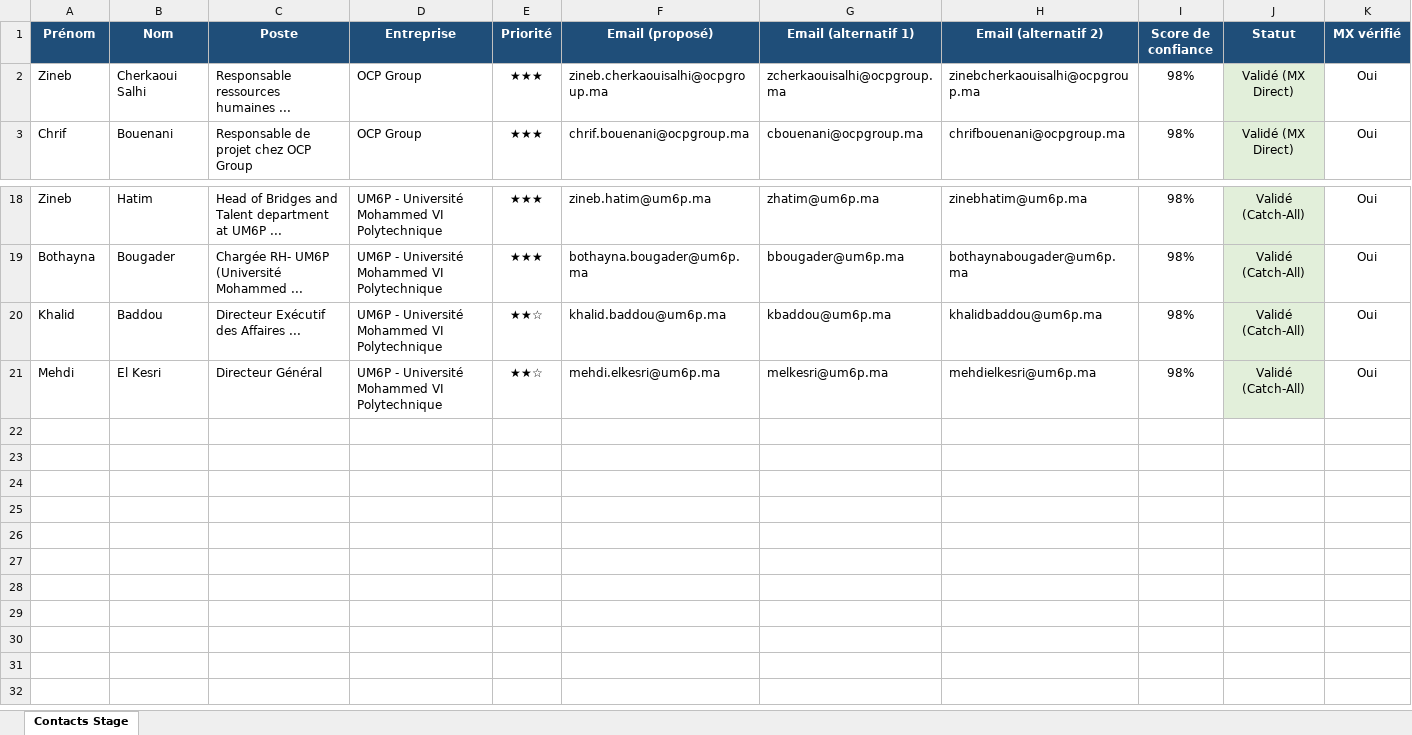
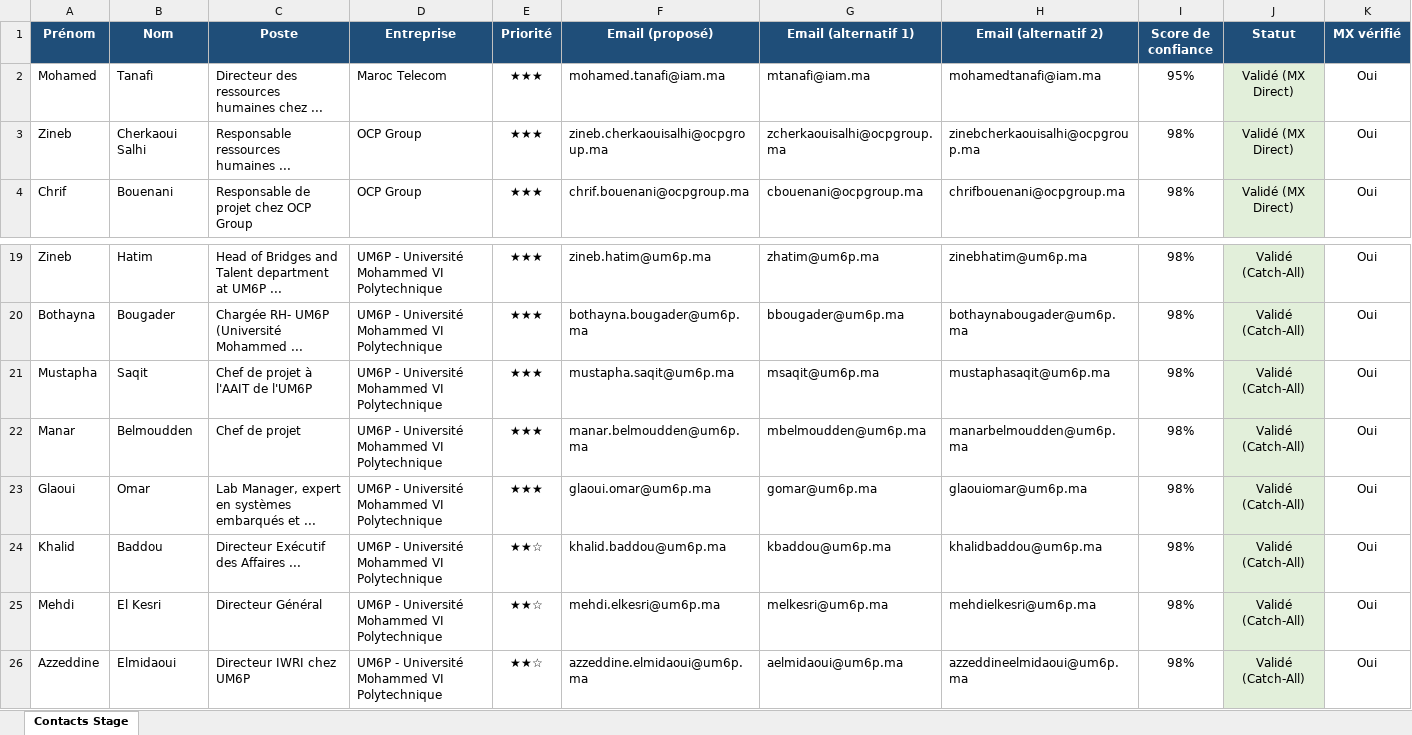
Before and after one commit to medhsiny2003/linkedin-prospector, an Excel workbook: data/contacts_stage.xlsx, sheet Contacts Stage, drawn as a sheet; only a part is shown, gaps mark what is left out; values as stored, in another font and other column widths than the file's, no borders; rows hold the shown columns only; the diff names each change by its address in the sheet, - before the commit and + after, or states it on an @@ line.

```diff
--- a/data/contacts_stage.xlsx (sheet Contacts Stage)
+++ b/data/contacts_stage.xlsx (sheet Contacts Stage)
+row 2: Mohamed | Tanafi | Directeur des ressources humaines chez ... | Maroc Telecom | ★★★ | mohamed.tanafi@iam.ma | mtanafi@iam.ma | mohamedtanafi@iam.ma | 95% | Validé (MX Direct) | Oui
+row 21: Mustapha | Saqit | Chef de projet à l'AAIT de l'UM6P | UM6P - Université Mohammed VI Polytechnique | ★★★ | mustapha.saqit@um6p.ma | msaqit@um6p.ma | mustaphasaqit@um6p.ma | 98% | Validé (Catch-All) | Oui
+row 22: Manar | Belmoudden | Chef de projet | UM6P - Université Mohammed VI Polytechnique | ★★★ | manar.belmoudden@um6p.ma | mbelmoudden@um6p.ma | manarbelmoudden@um6p.ma | 98% | Validé (Catch-All) | Oui
+row 23: Glaoui | Omar | Lab Manager, expert en systèmes embarqués et ... | UM6P - Université Mohammed VI Polytechnique | ★★★ | glaoui.omar@um6p.ma | gomar@um6p.ma | glaouiomar@um6p.ma | 98% | Validé (Catch-All) | Oui
+row 26: Azzeddine | Elmidaoui | Directeur IWRI chez UM6P | UM6P - Université Mohammed VI Polytechnique | ★★☆ | azzeddine.elmidaoui@um6p.ma | aelmidaoui@um6p.ma | azzeddineelmidaoui@um6p.ma | 98% | Validé (Catch-All) | Oui
```
Also changed, not shown: 2 other files.
